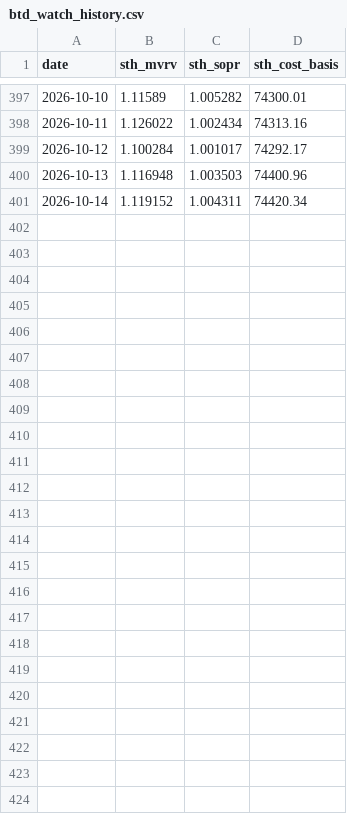
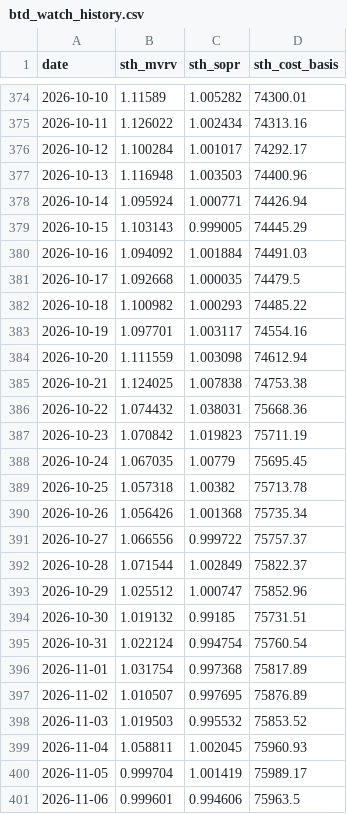
Before and after one commit to BigSky71/btc-thesis-feeds, a CSV file: btd_watch_history.csv, drawn as a sheet; only a part is shown, gaps mark what is left out; the diff covers the shown part only.

```diff
--- a/btd_watch_history.csv
+++ b/btd_watch_history.csv
@@ -400,2 +377,25 @@ date,sth_mvrv,sth_sopr,sth_cost_basis
 2026-10-13,1.116948,1.003503,74400.96
-2026-10-14,1.119152,1.004311,74420.34
+2026-10-14,1.095924,1.000771,74426.94
+2026-10-15,1.103143,0.999005,74445.29
+2026-10-16,1.094092,1.001884,74491.03
+2026-10-17,1.092668,1.000035,74479.5
+2026-10-18,1.100982,1.000293,74485.22
+2026-10-19,1.097701,1.003117,74554.16
+2026-10-20,1.111559,1.003098,74612.94
+2026-10-21,1.124025,1.007838,74753.38
+2026-10-22,1.074432,1.038031,75668.36
+2026-10-23,1.070842,1.019823,75711.19
+2026-10-24,1.067035,1.00779,75695.45
+2026-10-25,1.057318,1.00382,75713.78
+2026-10-26,1.056426,1.001368,75735.34
+2026-10-27,1.066556,0.999722,75757.37
+2026-10-28,1.071544,1.002849,75822.37
+2026-10-29,1.025512,1.000747,75852.96
+2026-10-30,1.019132,0.99185,75731.51
+2026-10-31,1.022124,0.994754,75760.54
+2026-11-01,1.031754,0.997368,75817.89
+2026-11-02,1.010507,0.997695,75876.89
+2026-11-03,1.019503,0.995532,75853.52
+2026-11-04,1.058811,1.002045,75960.93
+2026-11-05,0.999704,1.001419,75989.17
+2026-11-06,0.999601,0.994606,75963.5
```
Also changed, not shown: 23 removed rows elsewhere in this file, check_indicators_history.csv, 5 other files.
